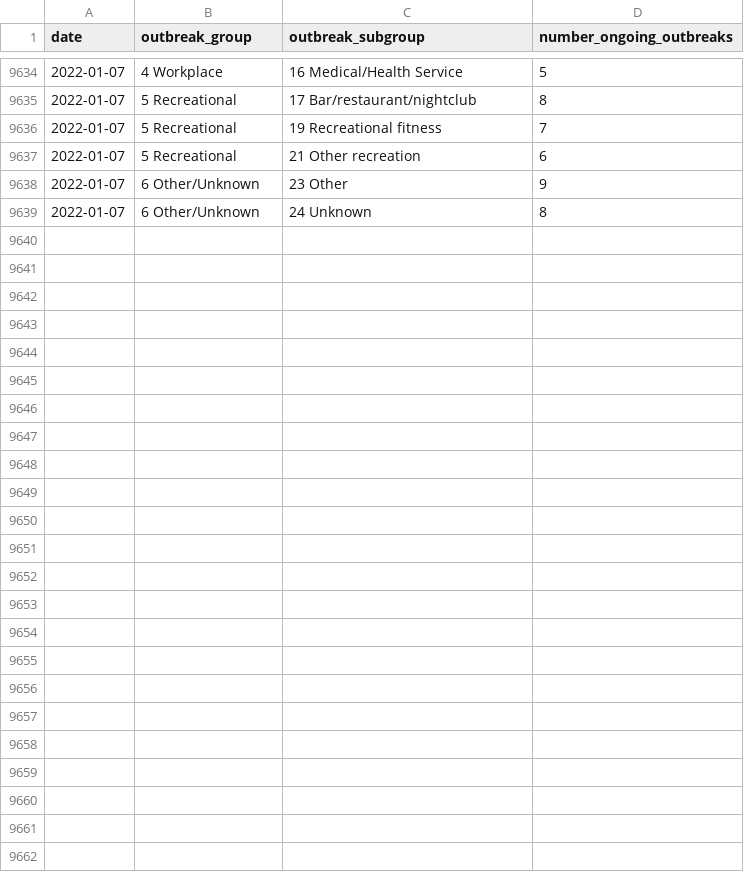
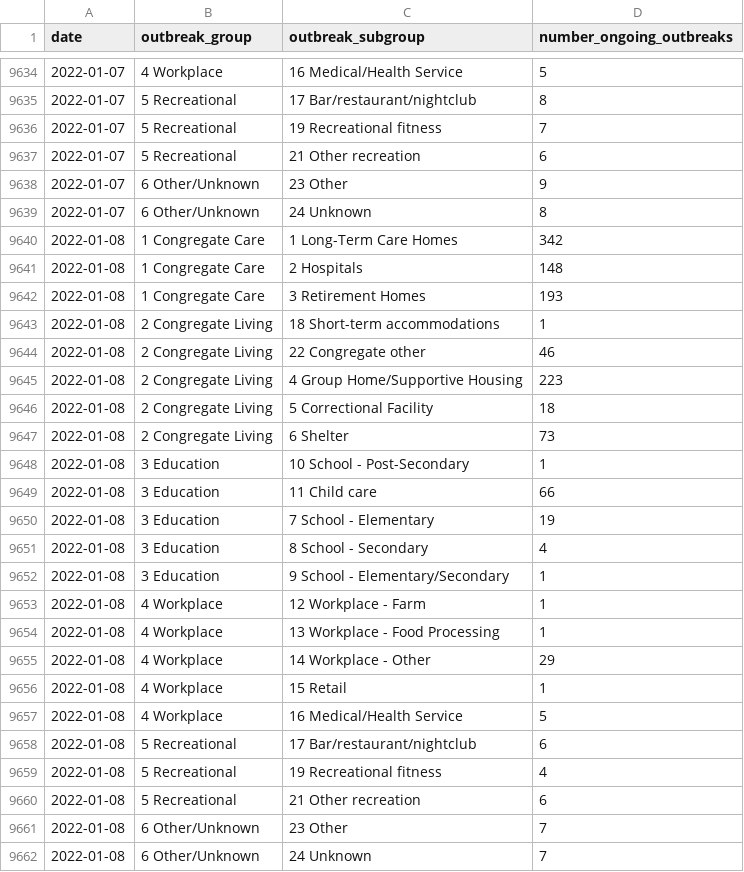
Before and after one commit to dlanger/coronavirus-hc-infobase-archive, a CSV file: ON__ongoing_outbreaks.csv, drawn as a sheet; only a part is shown, gaps mark what is left out.

```diff
--- a/ON__ongoing_outbreaks.csv
+++ b/ON__ongoing_outbreaks.csv
@@ -9639 +9639,24 @@ date,outbreak_group,outbreak_subgroup,number_ongoing_outbreaks
 2022-01-07,6 Other/Unknown,24 Unknown,8
+2022-01-08,1 Congregate Care,1 Long-Term Care Homes,342
+2022-01-08,1 Congregate Care,2 Hospitals,148
+2022-01-08,1 Congregate Care,3 Retirement Homes,193
+2022-01-08,2 Congregate Living,18 Short-term accommodations,1
+2022-01-08,2 Congregate Living,22 Congregate other,46
+2022-01-08,2 Congregate Living,4 Group Home/Supportive Housing,223
+2022-01-08,2 Congregate Living,5 Correctional Facility,18
+2022-01-08,2 Congregate Living,6 Shelter,73
+2022-01-08,3 Education,10 School - Post-Secondary,1
+2022-01-08,3 Education,11 Child care,66
+2022-01-08,3 Education,7 School - Elementary,19
+2022-01-08,3 Education,8 School - Secondary,4
+2022-01-08,3 Education,9 School - Elementary/Secondary,1
+2022-01-08,4 Workplace,12 Workplace - Farm,1
+2022-01-08,4 Workplace,13 Workplace - Food Processing,1
+2022-01-08,4 Workplace,14 Workplace - Other,29
+2022-01-08,4 Workplace,15 Retail,1
+2022-01-08,4 Workplace,16 Medical/Health Service,5
+2022-01-08,5 Recreational,17 Bar/restaurant/nightclub,6
+2022-01-08,5 Recreational,19 Recreational fitness,4
+2022-01-08,5 Recreational,21 Other recreation,6
+2022-01-08,6 Other/Unknown,23 Other,7
+2022-01-08,6 Other/Unknown,24 Unknown,7
```
Also changed, not shown: ON__outbreak_cases.csv, ON__region_hospital_icu_covid_data.csv, 4 other files.
